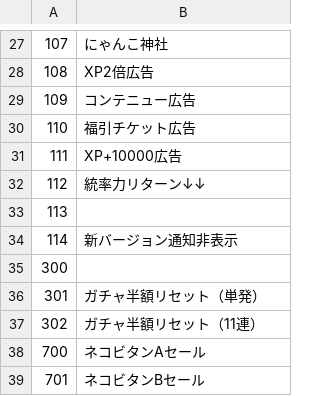
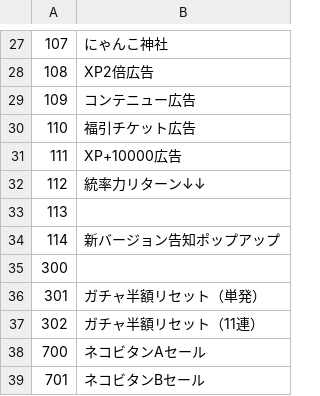
Before and after one commit to sinsuirakv0/KBC-rakv0-event, a CSV file: data/sale_name.csv, drawn as a sheet; only a part is shown, gaps mark what is left out; the diff covers the shown part only.

```diff
--- a/data/sale_name.csv
+++ b/data/sale_name.csv
@@ -33,3 +33,3 @@
 113,
-114,新バージョン通知非表示
+114,新バージョン告知ポップアップ
 300,
```
Also changed, not shown: 9 added rows elsewhere in this file, data/Mission_Name.csv, data/gatya_e_name.csv, 6 other files.
